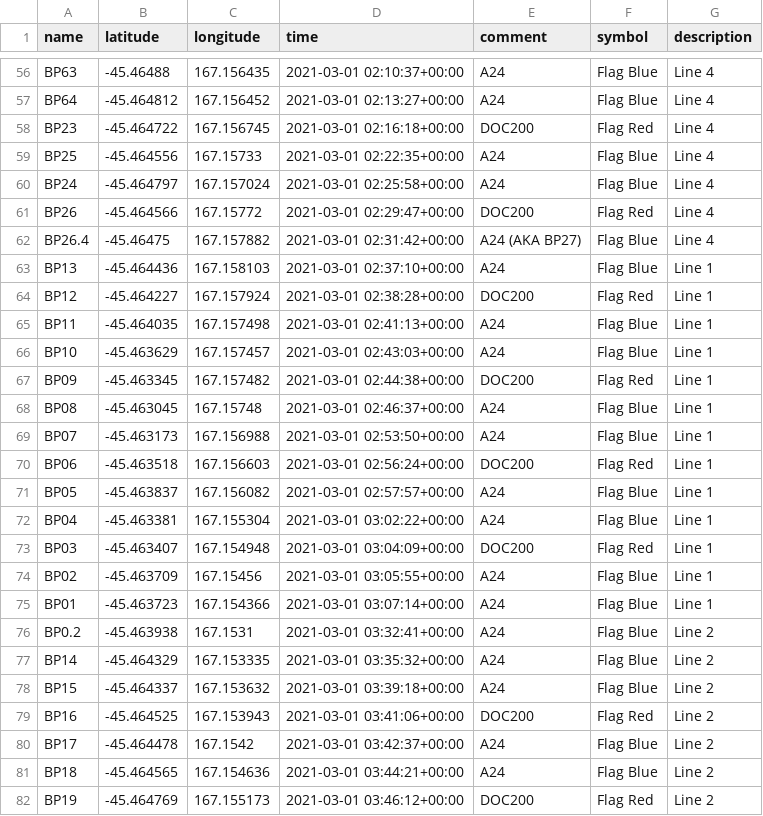
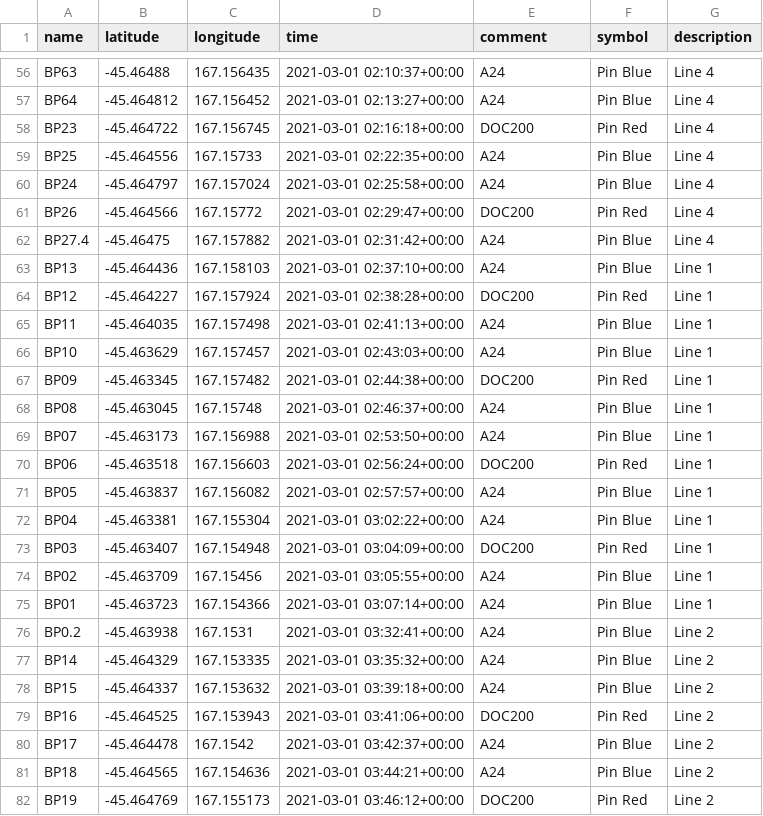
Before and after one commit to quietlight/GPX_NZAC_Permolat_Trap_Lines, a CSV file: Doubtful_Sound/Waypoints_Doubtful_Sound.csv, drawn as a sheet; only a part is shown, gaps mark what is left out; the diff covers the shown part only; the diff names each change by its address in the sheet, - before the commit and + after, or states it on an @@ line.

Commit message:
changed 26.4 to 27.4 and changed flags to pins in symbols

```diff
--- a/Doubtful_Sound/Waypoints_Doubtful_Sound.csv
+++ b/Doubtful_Sound/Waypoints_Doubtful_Sound.csv
-F56:F57 (symbol): Flag Blue
+F56:F57 (symbol): Pin Blue
-F58 (symbol): Flag Red
+F58 (symbol): Pin Red
-F59:F60 (symbol): Flag Blue
+F59:F60 (symbol): Pin Blue
-F61 (symbol): Flag Red
+F61 (symbol): Pin Red
-A62 (name): BP26.4
+A62 (name): BP27.4
-E62 (comment): A24 (AKA BP27)
+E62 (comment): A24
-F62:F63 (symbol): Flag Blue
+F62:F63 (symbol): Pin Blue
-F64 (symbol): Flag Red
+F64 (symbol): Pin Red
-F65:F66 (symbol): Flag Blue
+F65:F66 (symbol): Pin Blue
-F67 (symbol): Flag Red
+F67 (symbol): Pin Red
-F68:F69 (symbol): Flag Blue
+F68:F69 (symbol): Pin Blue
-F70 (symbol): Flag Red
+F70 (symbol): Pin Red
-F71:F72 (symbol): Flag Blue
+F71:F72 (symbol): Pin Blue
-F73 (symbol): Flag Red
+F73 (symbol): Pin Red
-F74:F78 (symbol): Flag Blue
+F74:F78 (symbol): Pin Blue
-F79 (symbol): Flag Red
+F79 (symbol): Pin Red
-F80:F81 (symbol): Flag Blue
+F80:F81 (symbol): Pin Blue
-F82 (symbol): Flag Red
+F82 (symbol): Pin Red
```
Also changed, not shown: 107 edited cells elsewhere in this file, 2 other files.
